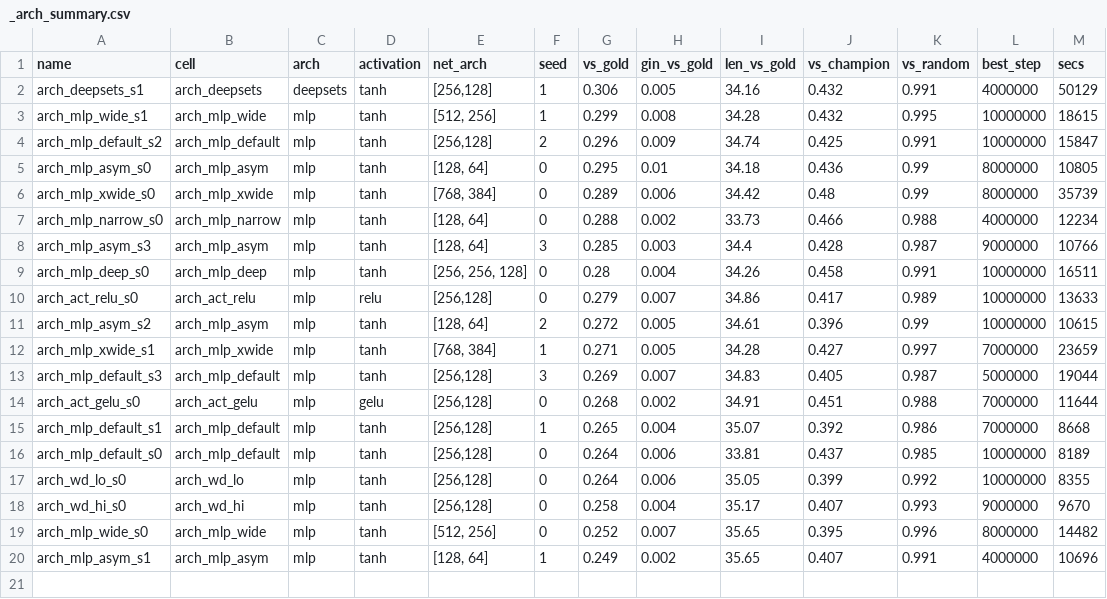
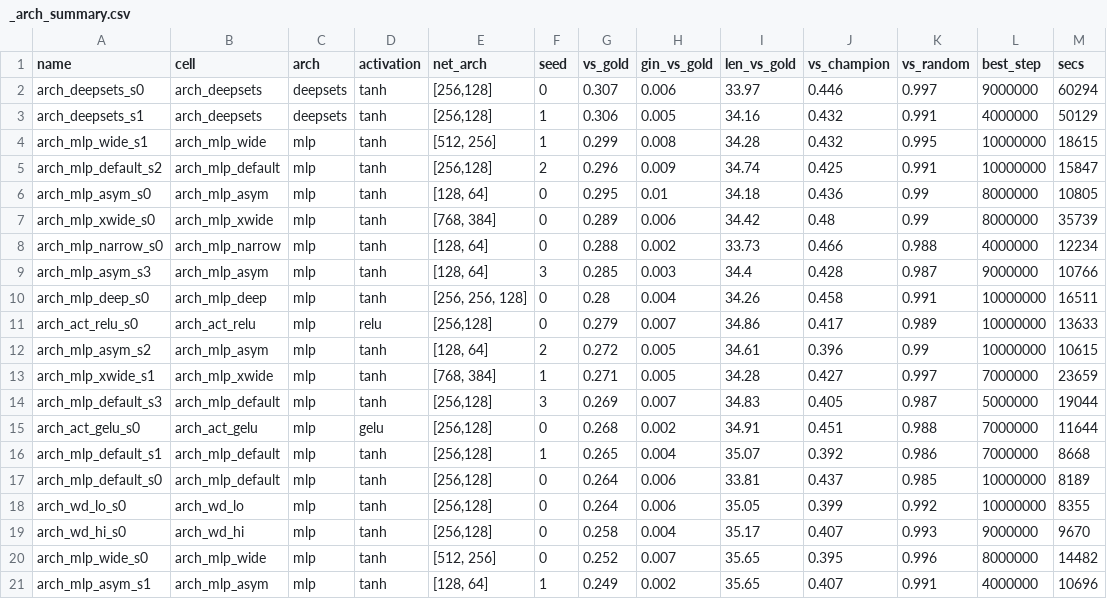
Before and after one commit to Nikelroid/adversarial-coevolution, a CSV file: sweep/curriculum/_arch_summary.csv, drawn as a sheet; the diff names each change by its address in the sheet, - before the commit and + after, or states it on an @@ line.

```diff
--- a/sweep/curriculum/_arch_summary.csv
+++ b/sweep/curriculum/_arch_summary.csv
+row 2: arch_deepsets_s0 | arch_deepsets | deepsets | tanh | [256,128] | 0 | 0.307 | 0.006 | 33.97 | 0.446 | 0.997 | 9000000 | 60294
```
Also changed, not shown: sweep/curriculum/_summary.csv, 32 other files.
